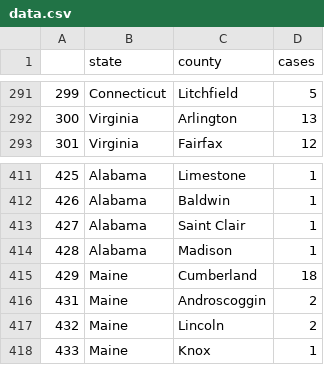
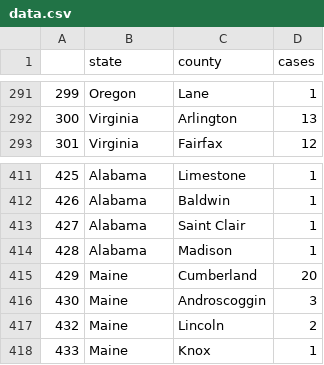
Before and after one commit to randel/COVID-19-US-county-map, a CSV file: data.csv, drawn as a sheet; only a part is shown, gaps mark what is left out; the diff covers the shown part only.

```diff
--- a/data.csv
+++ b/data.csv
@@ -291,2 +291,2 @@
-"299","Connecticut","Litchfield",5
+"299","Oregon","Lane",1
 "300","Virginia","Arlington",13
@@ -414,4 +414,4 @@
 "428","Alabama","Madison",1
-"429","Maine","Cumberland",18
-"431","Maine","Androscoggin",2
+"429","Maine","Cumberland",20
+"430","Maine","Androscoggin",3
 "432","Maine","Lincoln",2
```
Also changed, not shown: 40 edited cells elsewhere in this file, 1 other file.
